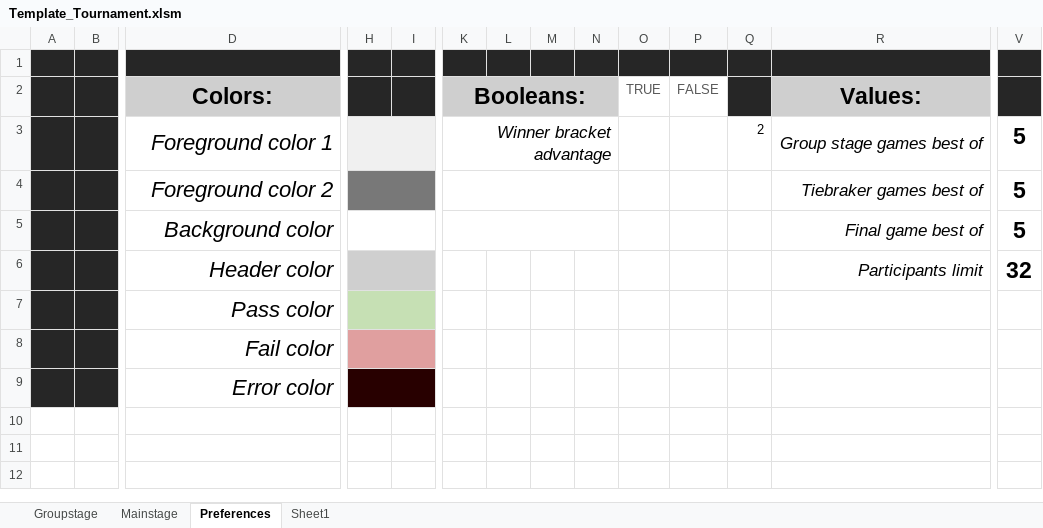
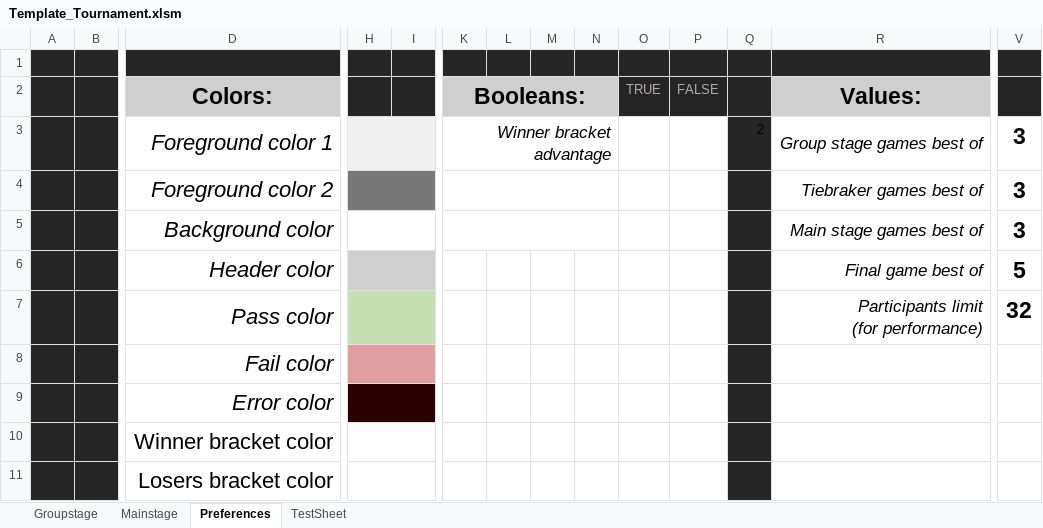
Before and after one commit to HaakonSvane/Excel-Tournament-Assistant, an Excel workbook: Template_Tournament.xlsm, sheet Preferences, drawn as a sheet; only a part is shown, gaps mark what is left out; values as stored, in another font and other column widths than the file's, no borders; charts and pictures not drawn; removed rows and columns are numbered as before the commit, all else as after; rows hold the shown columns only; ↵ is a line break in a cell; the diff names each change by its address in the sheet, - before the commit and + after, or states it on an @@ line.

Commit message:
update README.md. Further work on main stage and bug fix.

```diff
--- a/Template_Tournament.xlsm (sheet Preferences)
+++ b/Template_Tournament.xlsm (sheet Preferences)
-sheet tab: Sheet1
+sheet tab: TestSheet
@@ O2:P2 fill: none → #262525, text colour: #595959 → #AFABAB @@
-Q3:Q4 fill: none
+Q3:Q4 fill: #262626
-V3:V4: 5
+V3:V4: 3
+row 5:  |  | Background color |  |  |  |  |  |  |  |  |  | Main stage games best of | 3
-D6 (Colors:): Background color
+D6 (Colors:): Header color
-H6:I6 fill: none
+H6:I6 fill: #CFCFCF
-K5:N5 merged
-Q6:Q7 fill: none
+Q6:Q7 fill: #262626
-D7 (Colors:): Header color
+D7 (Colors:): Pass color
-H7:I7 fill: #CFCFCF
+H7:I7 fill: #C6E0B4
-R7 (Values:): Participants limit
+R7 (Values:): Participants limit ↵ (for performance)
-row 7:  |  | Pass color
-Q8:Q9 fill: none
+Q8:Q9 fill: #262626
+row 10:  |  | Winner bracket color
+row 11:  |  | Losers bracket color
```
Also changed, not shown: sheet Groupstage, sheet Mainstage, 13 other files.
